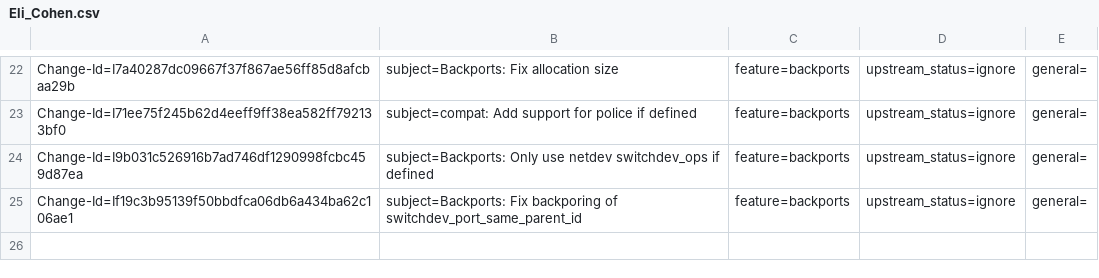
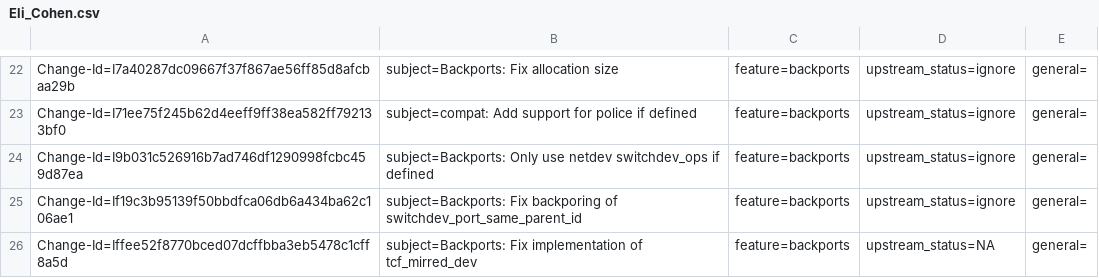
Before and after one commit to huynguyen85/temp_ipsec_inline_ofed_4_7, a CSV file: metadata/Eli_Cohen.csv, drawn as a sheet; only a part is shown, gaps mark what is left out.

Commit message:
Backports: Fix implementation of tcf_mirred_dev
Issue: 1901623
Change-Id: Iffee52f8770bced07dcffbba3eb5478c1cff8a5d
Signed-off-by: Eli Cohen <eli@mellanox.com>

```diff
--- a/metadata/Eli_Cohen.csv
+++ b/metadata/Eli_Cohen.csv
@@ -25 +25,2 @@ Change-Id=I9b031c526916b7ad746df1290998fcbc459d87ea; subject=Backports: Only use
 Change-Id=If19c3b95139f50bbdfca06db6a434ba62c106ae1; subject=Backports: Fix backporing of switchdev_port_same_parent_id; feature=backports; upstream_status=ignore; general=;
+Change-Id=Iffee52f8770bced07dcffbba3eb5478c1cff8a5d; subject=Backports: Fix implementation of tcf_mirred_dev; feature=backports; upstream_status=NA; general=;
```
Also changed, not shown: 1 other file.
